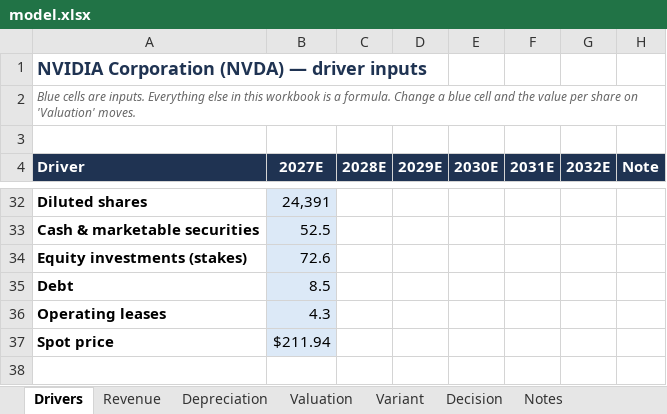
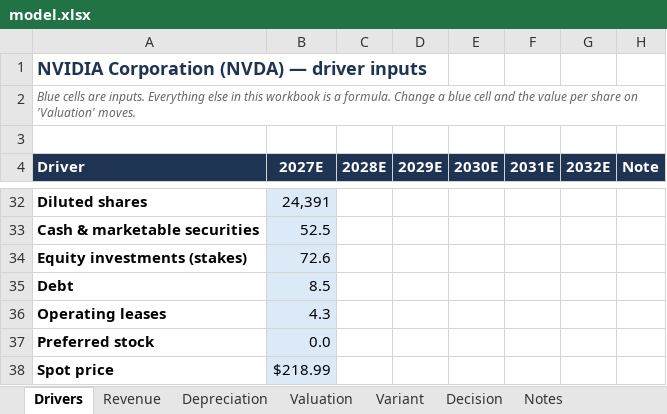
Before and after one commit to jainabhishek/equity-valuation-reports, an Excel workbook: nvidia/model.xlsx, sheet Drivers, drawn as a sheet; only a part is shown, gaps mark what is left out; values as stored, in another font and other column widths than the file's, no borders; addresses are those after the commit; the diff names each change by its address in the sheet, - before the commit and + after, or states it on an @@ line.

```diff
--- a/nvidia/model.xlsx (sheet Drivers)
+++ b/nvidia/model.xlsx (sheet Drivers)
+row 37: Preferred stock | 0.0
-B38 (2027E): $211.94
+B38 (2027E): $218.99
```
Also changed, not shown: sheet Decision, sheet Valuation, alphabet/model.xlsx, 15 other files.
